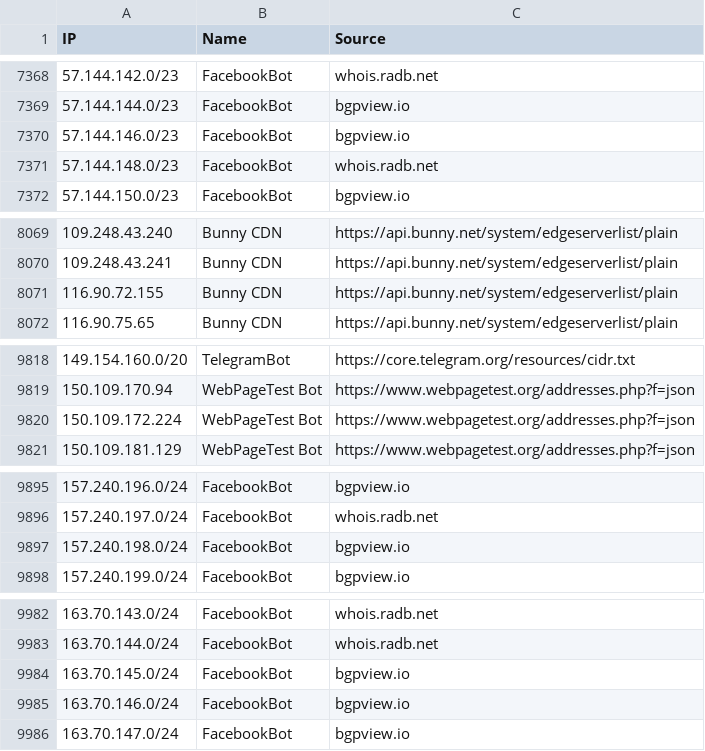
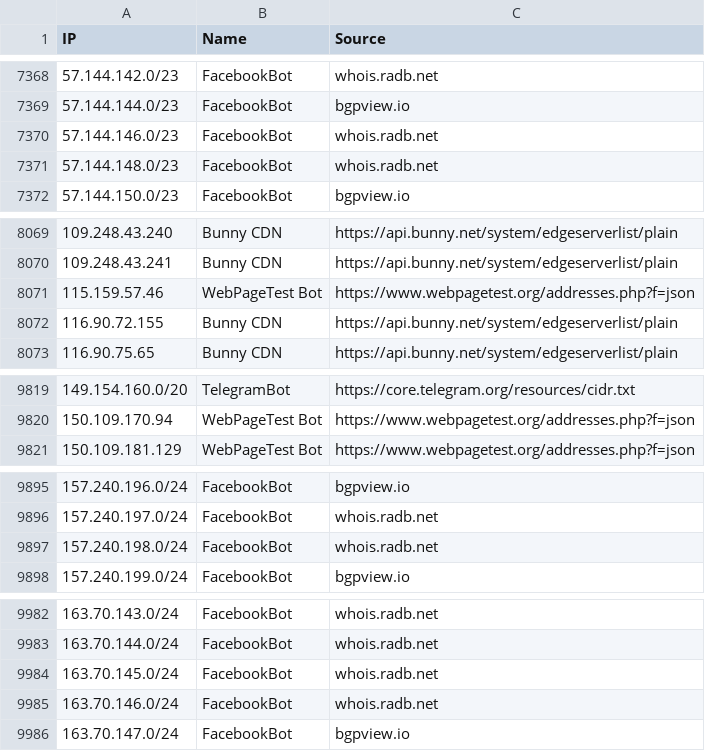
Before and after one commit to sefinek/known-bots-ip-whitelist, a CSV file: lists/all-safe-ips.csv, drawn as a sheet; only a part is shown, gaps mark what is left out; the diff covers the shown part only.

```diff
--- a/lists/all-safe-ips.csv
+++ b/lists/all-safe-ips.csv
@@ -7369,3 +7369,3 @@ IP,Name,Source
 57.144.144.0/23,FacebookBot,bgpview.io
-57.144.146.0/23,FacebookBot,bgpview.io
+57.144.146.0/23,FacebookBot,whois.radb.net
 57.144.148.0/23,FacebookBot,whois.radb.net
@@ -8070,2 +8070,3 @@ IP,Name,Source
 109.248.43.241,Bunny CDN,https://api.bunny.net/system/edgeserverlist/plain
+115.159.57.46,WebPageTest Bot,https://www.webpagetest.org/addresses.php?f=json
 116.90.72.155,Bunny CDN,https://api.bunny.net/system/edgeserverlist/plain
@@ -9819,3 +9820,2 @@ IP,Name,Source
 150.109.170.94,WebPageTest Bot,https://www.webpagetest.org/addresses.php?f=json
-150.109.172.224,WebPageTest Bot,https://www.webpagetest.org/addresses.php?f=json
 150.109.181.129,WebPageTest Bot,https://www.webpagetest.org/addresses.php?f=json
@@ -9896,3 +9896,3 @@ IP,Name,Source
 157.240.197.0/24,FacebookBot,whois.radb.net
-157.240.198.0/24,FacebookBot,bgpview.io
+157.240.198.0/24,FacebookBot,whois.radb.net
 157.240.199.0/24,FacebookBot,bgpview.io
@@ -9983,4 +9983,4 @@ IP,Name,Source
 163.70.144.0/24,FacebookBot,whois.radb.net
-163.70.145.0/24,FacebookBot,bgpview.io
-163.70.146.0/24,FacebookBot,bgpview.io
+163.70.145.0/24,FacebookBot,whois.radb.net
+163.70.146.0/24,FacebookBot,whois.radb.net
 163.70.147.0/24,FacebookBot,bgpview.io
```
Also changed, not shown: 1 edited cell elsewhere in this file, lists/facebookbot/ips.csv, lists/webpagetestbot/ips.csv, 5 other files.
